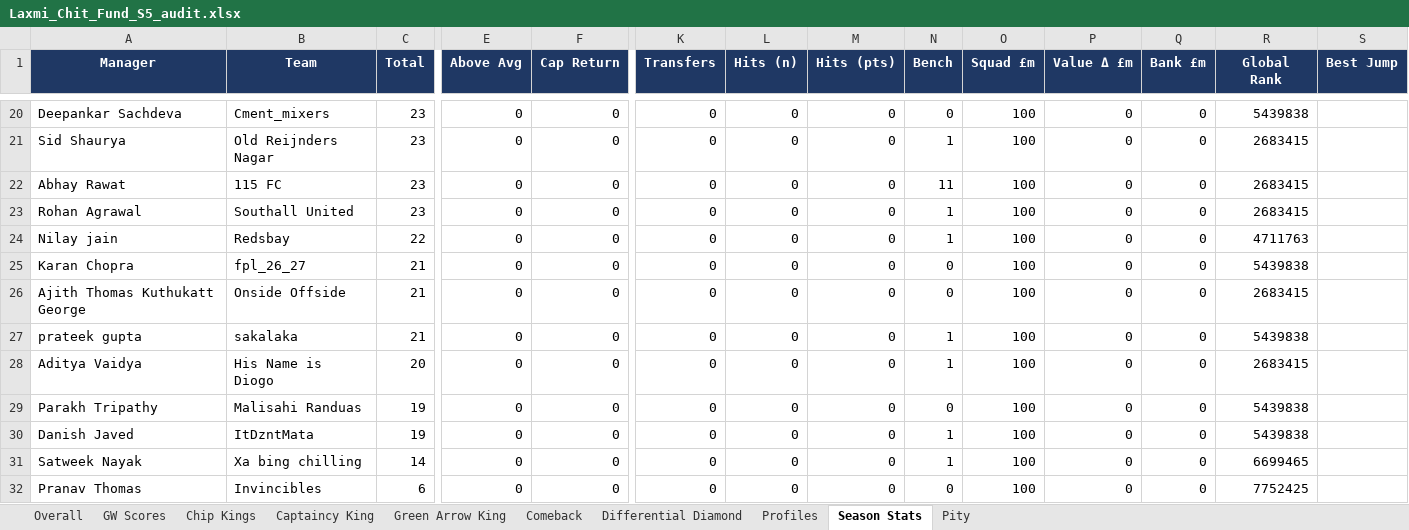
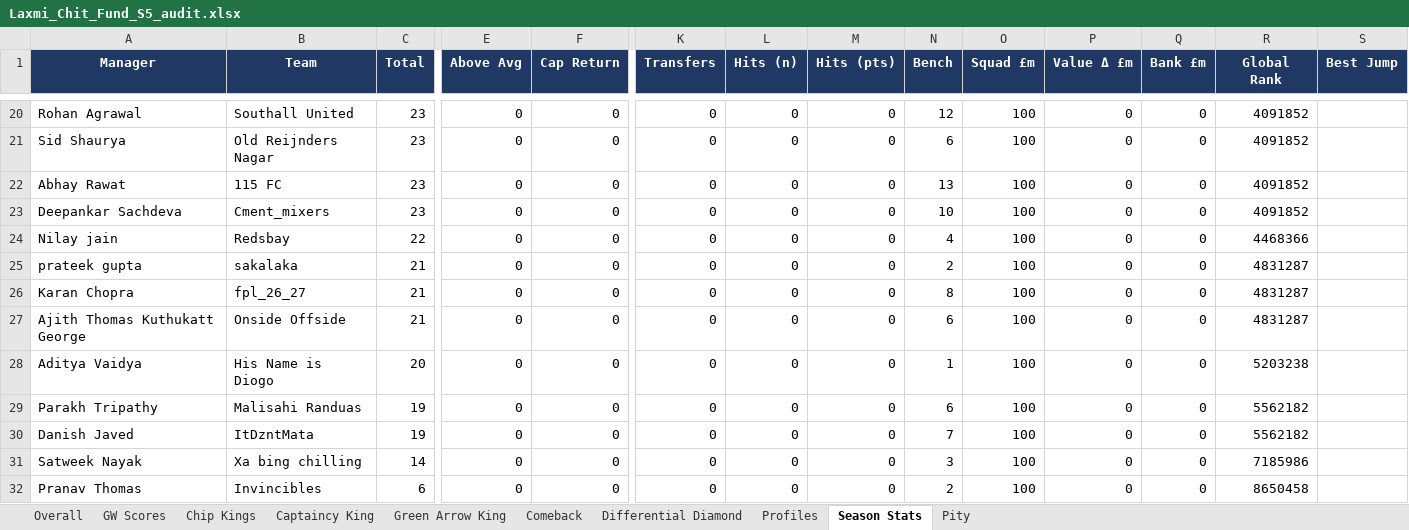
Before and after one commit to yash1997beohar/lcf-s5, an Excel workbook: docs/Laxmi_Chit_Fund_S5_audit.xlsx, sheet Season Stats, drawn as a sheet; only a part is shown, gaps mark what is left out; values as stored, in another font and other column widths than the file's, no borders; removed rows and columns are numbered as before the commit, all else as after; rows hold the shown columns only; the diff covers the shown part only; the diff names each change by its address in the sheet, - before the commit and + after, or states it on an @@ line.

```diff
--- a/docs/Laxmi_Chit_Fund_S5_audit.xlsx (sheet Season Stats)
+++ b/docs/Laxmi_Chit_Fund_S5_audit.xlsx (sheet Season Stats)
-A20 (Manager): Deepankar Sachdeva
+A20 (Manager): Rohan Agrawal
-B20 (Team): Cment_mixers
+B20 (Team): Southall United
-N20 (Bench): 0
+N20 (Bench): 12
-R20 (Global Rank): 5439838
+R20 (Global Rank): 4091852
-N21 (Bench): 1
+N21 (Bench): 6
-R21:R23 (Global Rank): 2683415
+R21:R23 (Global Rank): 4091852
-N22 (Bench): 11
+N22 (Bench): 13
-A23 (Manager): Rohan Agrawal
+A23 (Manager): Deepankar Sachdeva
-B23 (Team): Southall United
+B23 (Team): Cment_mixers
-N23 (Bench): 1
+N23 (Bench): 10
-N24 (Bench): 1
+N24 (Bench): 4
-R24 (Global Rank): 4711763
+R24 (Global Rank): 4468366
+row 25: prateek gupta | sakalaka | 21 | 0 | 0 | 0 | 0 | 0 | 2 | 100 | 0 | 0 | 4831287
-N26 (Bench): 0
+N26 (Bench): 8
-R26 (Global Rank): 5439838
+R26 (Global Rank): 4831287
-N27 (Bench): 0
+N27 (Bench): 6
-R27 (Global Rank): 2683415
+R27 (Global Rank): 4831287
-row 27: prateek gupta | sakalaka | 21 | 0 | 0 | 0 | 0 | 0 | 1 | 100 | 0 | 0 | 5439838
-R28 (Global Rank): 2683415
+R28 (Global Rank): 5203238
-N29 (Bench): 0
+N29 (Bench): 6
-R29:R30 (Global Rank): 5439838
+R29:R30 (Global Rank): 5562182
-N30 (Bench): 1
+N30 (Bench): 7
-N31 (Bench): 1
+N31 (Bench): 3
-R31 (Global Rank): 6699465
+R31 (Global Rank): 7185986
-N32 (Bench): 0
+N32 (Bench): 2
-R32 (Global Rank): 7752425
+R32 (Global Rank): 8650458
```
Also changed, not shown: 3 added rows, 3 removed rows and 24 edited cells elsewhere in this sheet, sheet Captaincy King, sheet Green Arrow King, sheet GW Scores, sheet Overall, sheet Profiles, 2 other files.
